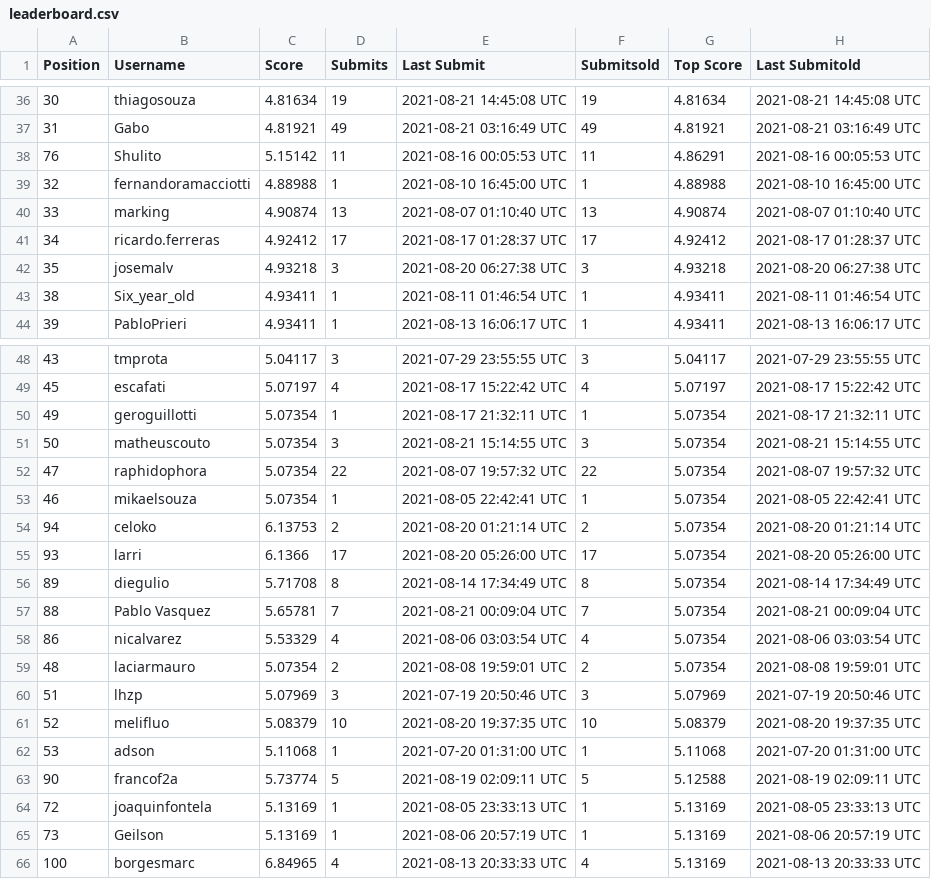
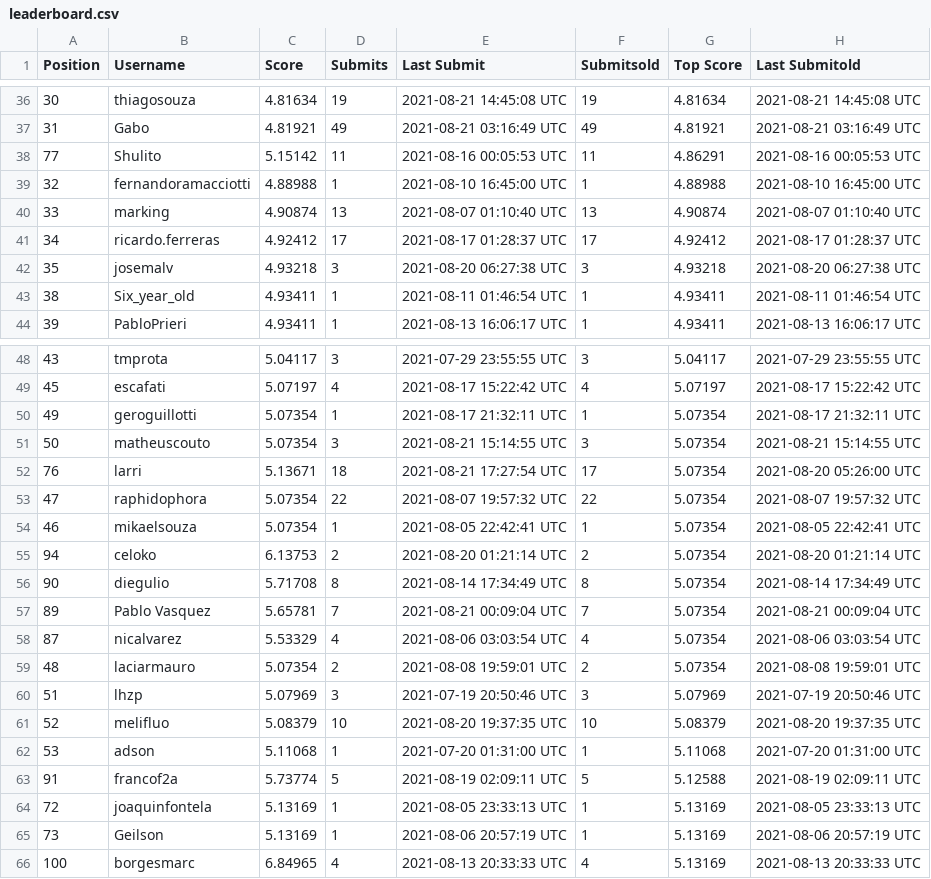
Before and after one commit to WittmannF/meli-challenge-leaderboard, a CSV file: leaderboard/leaderboard.csv, drawn as a sheet; only a part is shown, gaps mark what is left out; the diff covers the shown part only.

```diff
--- a/leaderboard/leaderboard.csv
+++ b/leaderboard/leaderboard.csv
@@ -37,3 +37,3 @@ Position,Username,Score,Submits,Last Submit,Submitsold,Top Score,Last Submitold
 31,Gabo,4.81921,49,2021-08-21 03:16:49 UTC,49,4.81921,2021-08-21 03:16:49 UTC
-76,Shulito,5.15142,11,2021-08-16 00:05:53 UTC,11,4.86291,2021-08-16 00:05:53 UTC
+77,Shulito,5.15142,11,2021-08-16 00:05:53 UTC,11,4.86291,2021-08-16 00:05:53 UTC
 32,fernandoramacciotti,4.88988,1,2021-08-10 16:45:00 UTC,1,4.88988,2021-08-10 16:45:00 UTC
@@ -51,2 +51,3 @@ Position,Username,Score,Submits,Last Submit,Submitsold,Top Score,Last Submitold
 50,matheuscouto,5.07354,3,2021-08-21 15:14:55 UTC,3,5.07354,2021-08-21 15:14:55 UTC
+76,larri,5.13671,18,2021-08-21 17:27:54 UTC,17,5.07354,2021-08-20 05:26:00 UTC
 47,raphidophora,5.07354,22,2021-08-07 19:57:32 UTC,22,5.07354,2021-08-07 19:57:32 UTC
@@ -54,6 +55,5 @@ Position,Username,Score,Submits,Last Submit,Submitsold,Top Score,Last Submitold
 94,celoko,6.13753,2,2021-08-20 01:21:14 UTC,2,5.07354,2021-08-20 01:21:14 UTC
-93,larri,6.1366,17,2021-08-20 05:26:00 UTC,17,5.07354,2021-08-20 05:26:00 UTC
-89,diegulio,5.71708,8,2021-08-14 17:34:49 UTC,8,5.07354,2021-08-14 17:34:49 UTC
-88,Pablo Vasquez,5.65781,7,2021-08-21 00:09:04 UTC,7,5.07354,2021-08-21 00:09:04 UTC
-86,nicalvarez,5.53329,4,2021-08-06 03:03:54 UTC,4,5.07354,2021-08-06 03:03:54 UTC
+90,diegulio,5.71708,8,2021-08-14 17:34:49 UTC,8,5.07354,2021-08-14 17:34:49 UTC
+89,Pablo Vasquez,5.65781,7,2021-08-21 00:09:04 UTC,7,5.07354,2021-08-21 00:09:04 UTC
+87,nicalvarez,5.53329,4,2021-08-06 03:03:54 UTC,4,5.07354,2021-08-06 03:03:54 UTC
 48,laciarmauro,5.07354,2,2021-08-08 19:59:01 UTC,2,5.07354,2021-08-08 19:59:01 UTC
@@ -62,3 +62,3 @@ Position,Username,Score,Submits,Last Submit,Submitsold,Top Score,Last Submitold
 53,adson,5.11068,1,2021-07-20 01:31:00 UTC,1,5.11068,2021-07-20 01:31:00 UTC
-90,francof2a,5.73774,5,2021-08-19 02:09:11 UTC,5,5.12588,2021-08-19 02:09:11 UTC
+91,francof2a,5.73774,5,2021-08-19 02:09:11 UTC,5,5.12588,2021-08-19 02:09:11 UTC
 72,joaquinfontela,5.13169,1,2021-08-05 23:33:13 UTC,1,5.13169,2021-08-05 23:33:13 UTC
```
Also changed, not shown: 9 moved rows and 12 edited cells elsewhere in this file.
